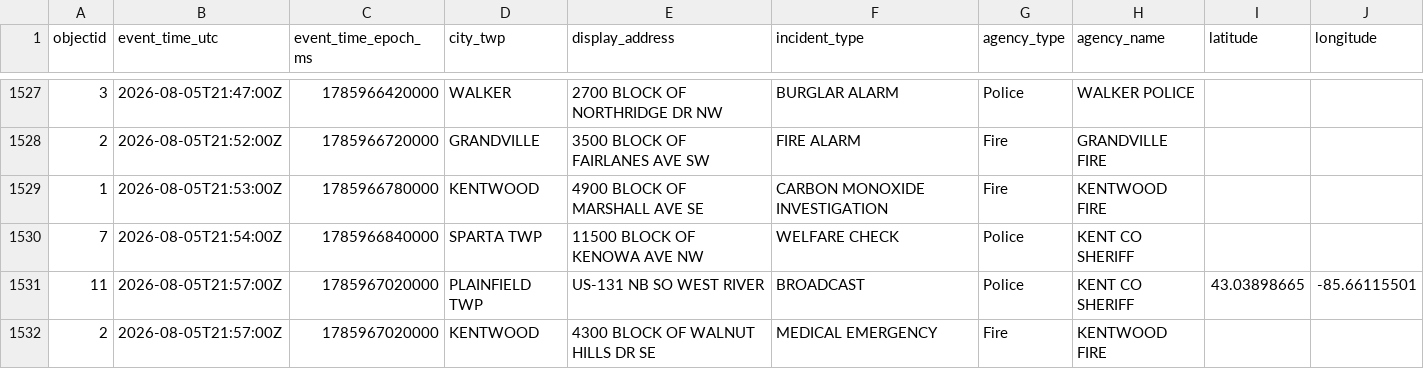
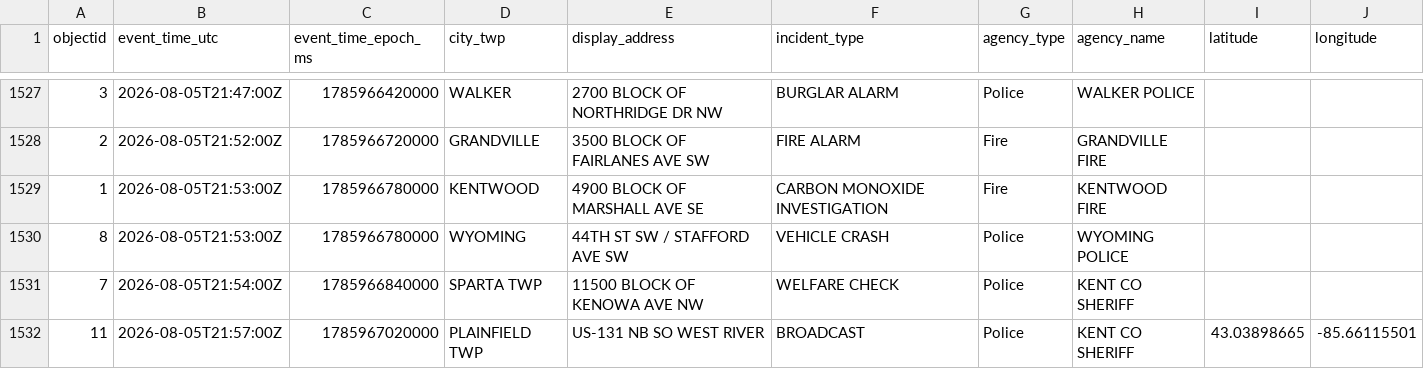
Before and after one commit to Cantica-Systems/west-michigan-dispatch, a CSV file: data/kent/2026-08.csv, drawn as a sheet; only a part is shown, gaps mark what is left out; the shorter side is filled out with more unchanged rows; the diff names each change by its address in the sheet, - before the commit and + after, or states it on an @@ line.

```diff
--- a/data/kent/2026-08.csv
+++ b/data/kent/2026-08.csv
+row 1530: 8 | 2026-08-05T21:53:00Z | 1785966780000 | WYOMING | 44TH ST SW / STAFFORD AVE SW | VEHICLE CRASH | Police | WYOMING POLICE
```
Also changed, not shown: data/grcity/2026-08.csv, 3 other files.
